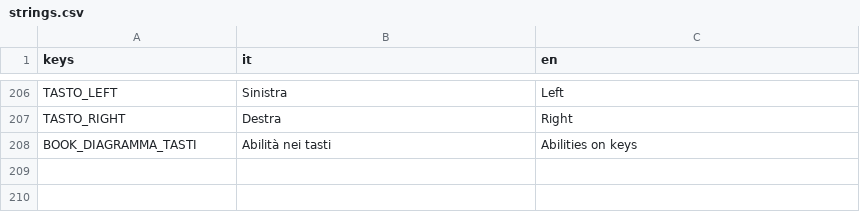
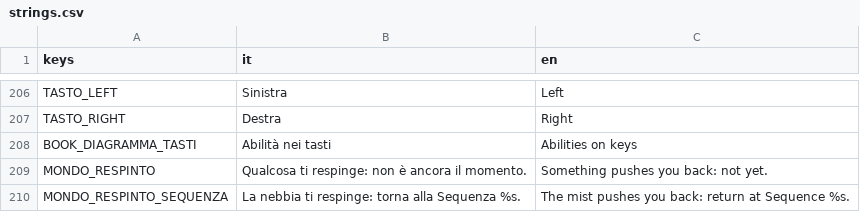
Before and after one commit to YasserOudabashi/mirwada, a CSV file: assets/i18n/strings.csv, drawn as a sheet; only a part is shown, gaps mark what is left out; the diff names each change by its address in the sheet, - before the commit and + after, or states it on an @@ line.

```diff
--- a/assets/i18n/strings.csv
+++ b/assets/i18n/strings.csv
+row 209: MONDO_RESPINTO | Qualcosa ti respinge: non è ancora il momento. | Something pushes you back: not yet.
+row 210: MONDO_RESPINTO_SEQUENZA | La nebbia ti respinge: torna alla Sequenza %s. | The mist pushes you back: return at Sequence %s.
```
Also changed, not shown: 28 other files.
